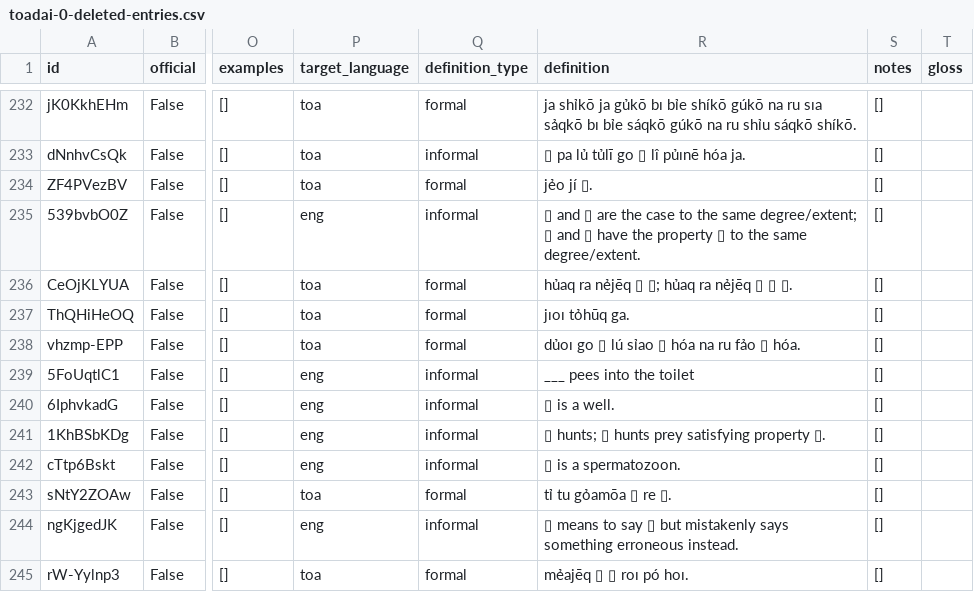
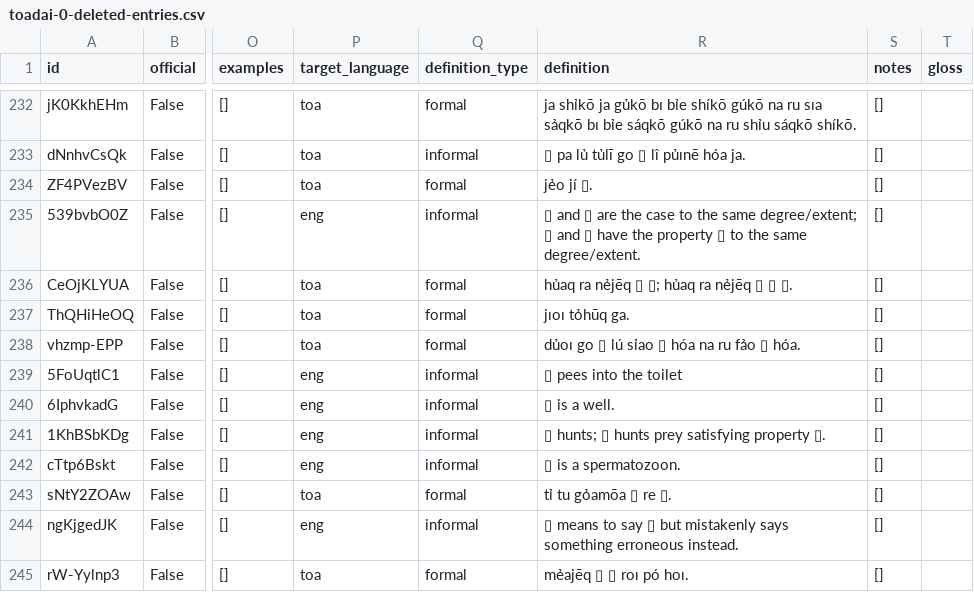
Before and after one commit to toaq/toakao, a CSV file: archives/toadai-0-deleted-entries.csv, drawn as a sheet; only a part is shown, gaps mark what is left out; the diff names each change by its address in the sheet, - before the commit and + after, or states it on an @@ line.

Commit message:
Replacing `___` with `▯` in one place in toadua_json_to_toadai-0.py, and updating toadai.json accordingly.

```diff
--- a/archives/toadai-0-deleted-entries.csv
+++ b/archives/toadai-0-deleted-entries.csv
-R239 (definition): ___ pees into the toilet
+R239 (definition): ▯ pees into the toilet
```
Also changed, not shown: 5 other files.
